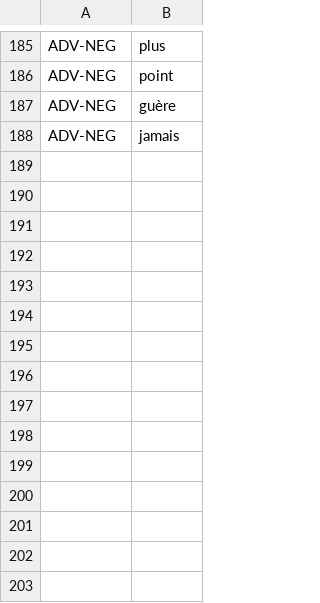
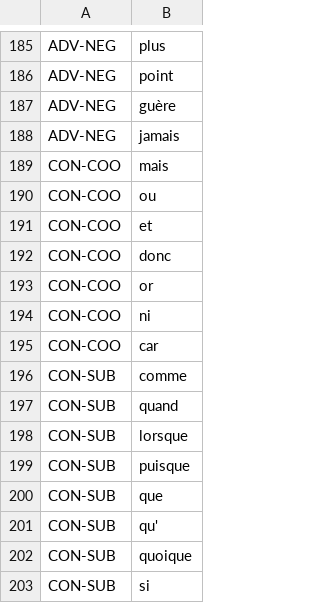
Before and after one commit to GabrielAmare/word_classification, a CSV file: resources/examples.csv, drawn as a sheet; only a part is shown, gaps mark what is left out.

```diff
--- a/resources/examples.csv
+++ b/resources/examples.csv
@@ -188 +188,16 @@ ADV-NEG,guère
 ADV-NEG,jamais
+CON-COO,mais
+CON-COO,ou
+CON-COO,et
+CON-COO,donc
+CON-COO,or
+CON-COO,ni
+CON-COO,car
+CON-SUB,comme
+CON-SUB,quand
+CON-SUB,lorsque
+CON-SUB,puisque
+CON-SUB,que
+CON-SUB,qu'
+CON-SUB,quoique
+CON-SUB,si
```
Also changed, not shown: 3 other files.
